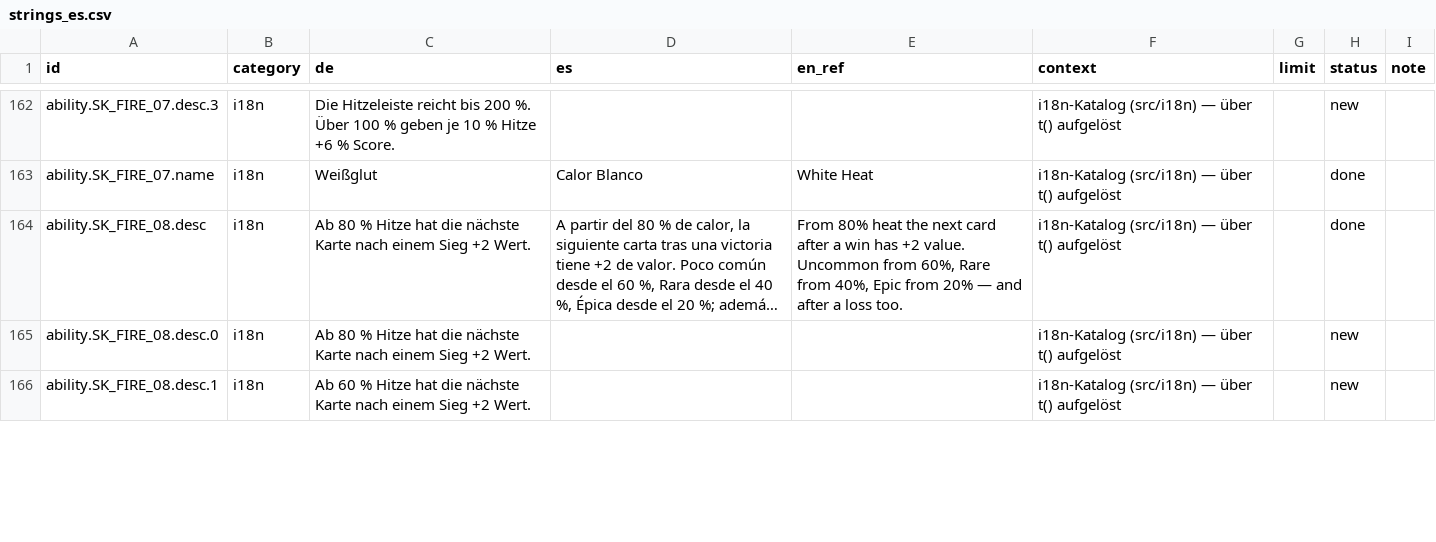
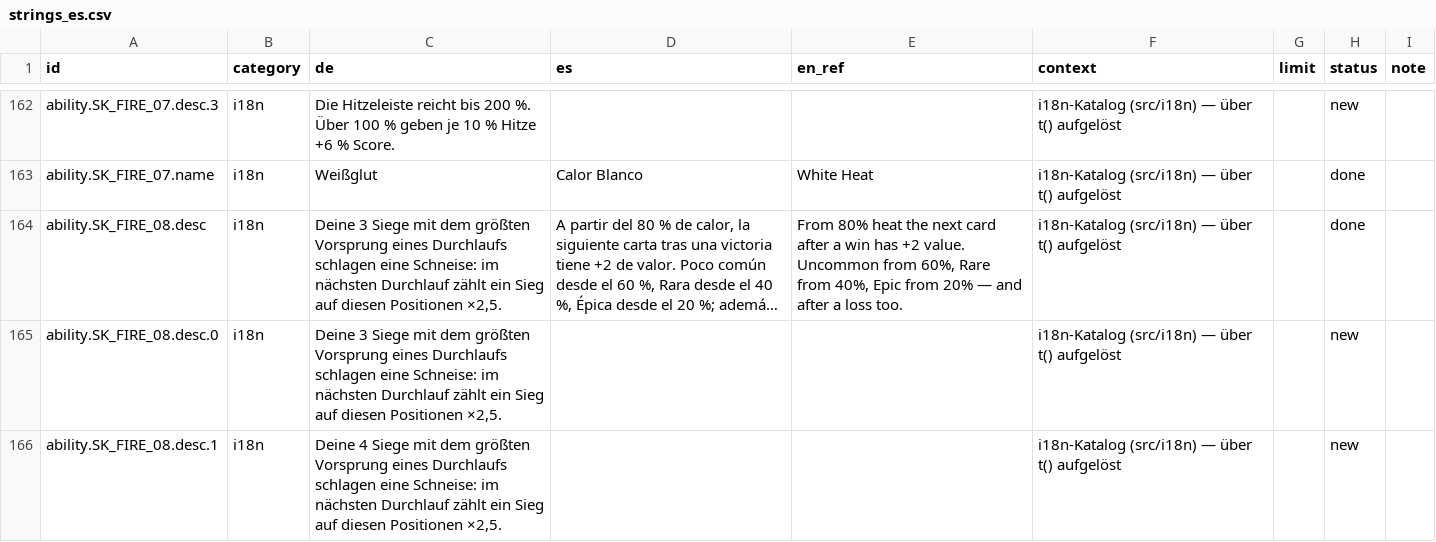
Before and after one commit to GitGudMonkeh/autostich, a CSV file: docs/localization/strings_es.csv, drawn as a sheet; only a part is shown, gaps mark what is left out; long unchanged cells end in …; the diff covers the shown part only; the diff names each change by its address in the sheet, - before the commit and + after, or states it on an @@ line.

```diff
--- a/docs/localization/strings_es.csv
+++ b/docs/localization/strings_es.csv
-C164:C165 (de): Ab 80 % Hitze hat die nächste Karte nach einem Sieg +2 Wert.
+C164:C165 (de): Deine 3 Siege mit dem größten Vorsprung eines Durchlaufs schlagen eine Schneise: im nächsten Durchlauf zählt ein Sieg auf diesen Positionen ×2,5.
-C166 (de): Ab 60 % Hitze hat die nächste Karte nach einem Sieg +2 Wert.
+C166 (de): Deine 4 Siege mit dem größten Vorsprung eines Durchlaufs schlagen eine Schneise: im nächsten Durchlauf zählt ein Sieg auf diesen Positionen ×2,5.
```
Also changed, not shown: 3 added rows, 3 removed rows and 3 edited cells elsewhere in this file, docs/localization/strings_de_pixi_2026-08-15.csv, docs/localization/strings_zh-Hans.csv, 11 other files.
